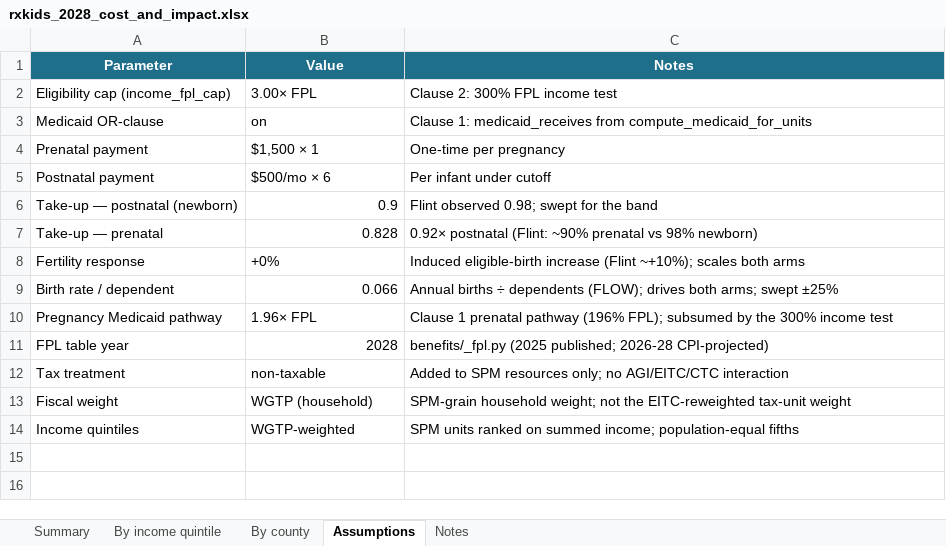
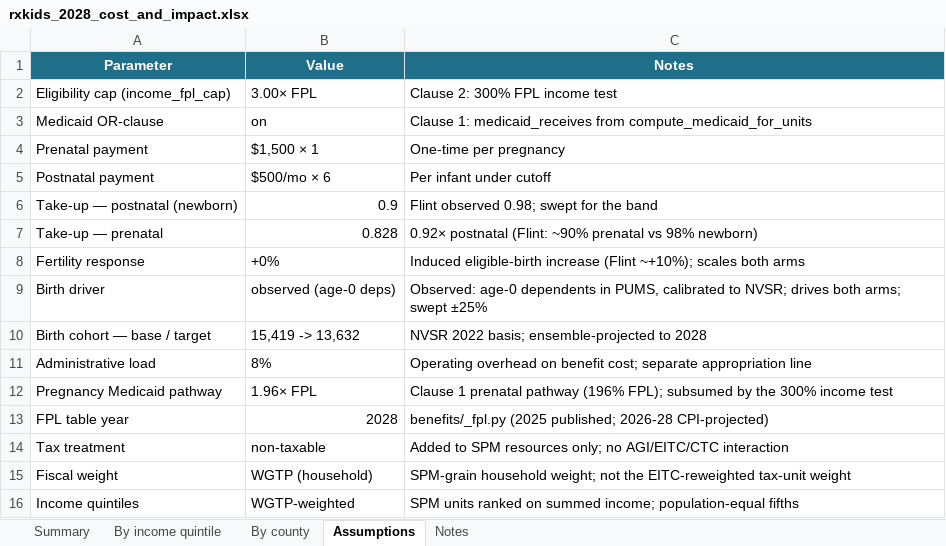
Before and after one commit to dtomkatsu/Census-Forecaster, an Excel workbook: reports/rxkids_2028/rxkids_2028_cost_and_impact.xlsx, sheet Assumptions, drawn as a sheet; values as stored, in another font and other column widths than the file's, no borders; removed rows and columns are numbered as before the commit, all else as after; the diff names each change by its address in the sheet, - before the commit and + after, or states it on an @@ line.

```diff
--- a/reports/rxkids_2028/rxkids_2028_cost_and_impact.xlsx (sheet Assumptions)
+++ b/reports/rxkids_2028/rxkids_2028_cost_and_impact.xlsx (sheet Assumptions)
-row 9: Birth rate / dependent | 0.066 | Annual births ÷ dependents (FLOW); drives both arms; swept ±25%
+row 9: Birth driver | observed (age-0 deps) | Observed: age-0 dependents in PUMS, calibrated to NVSR; drives both arms; swept ±25%
+row 10: Birth cohort — base / target | 15,419 -> 13,632 | NVSR 2022 basis; ensemble-projected to 2028
+row 11: Administrative load | 8% | Operating overhead on benefit cost; separate appropriation line
```
Also changed, not shown: sheet Summary, sheet By income quintile, sheet By county, sheet Notes, 9 other files.
